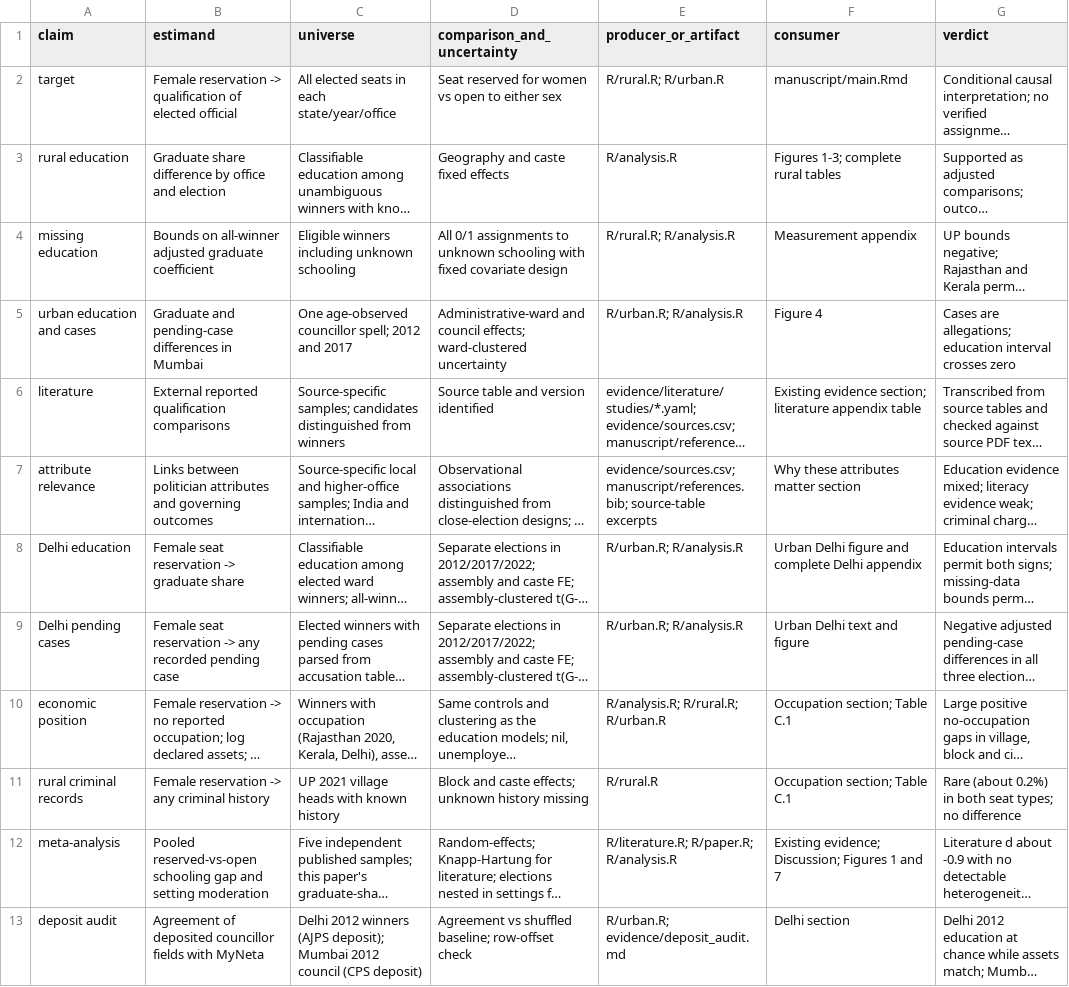
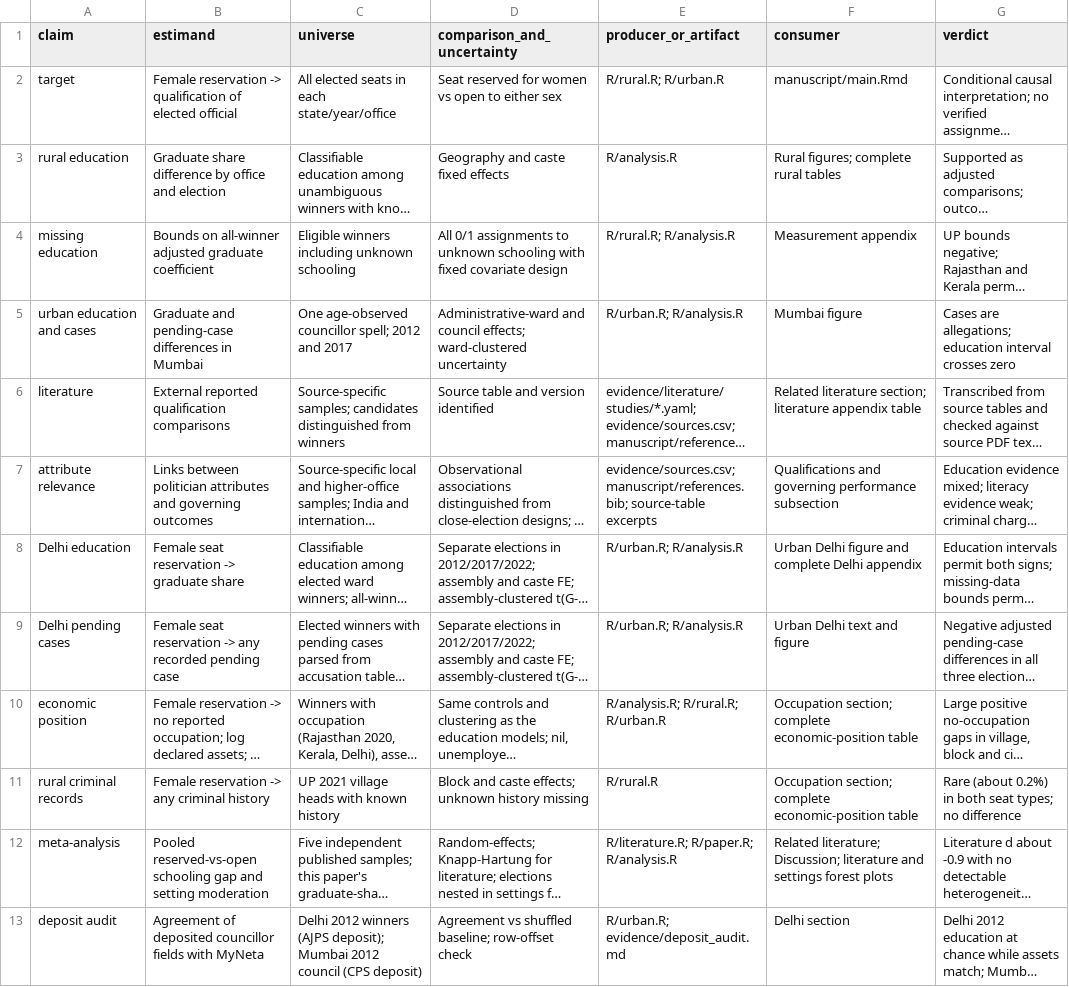
Before and after one commit to in-rolls/quota_elite_quality, a CSV file: evidence/claim_ledger.csv, drawn as a sheet; long unchanged cells end in …; the diff names each change by its address in the sheet, - before the commit and + after, or states it on an @@ line.

```diff
--- a/evidence/claim_ledger.csv
+++ b/evidence/claim_ledger.csv
-F3 (consumer): Figures 1-3; complete rural tables
+F3 (consumer): Rural figures; complete rural tables
-F5 (consumer): Figure 4
+F5 (consumer): Mumbai figure
-F6 (consumer): Existing evidence section; literature…
+F6 (consumer): Related literature section; literature…
-F7 (consumer): Why these attributes matter section
+F7 (consumer): Qualifications and governing performance subsection
-F10:F11 (consumer): Occupation section; Table C.1
+F10:F11 (consumer): Occupation section; complete economic-position table
-F12 (consumer): Existing evidence; Discussion; Figures 1 and 7
+F12 (consumer): Related literature; Discussion; literature and settings forest plots
```
Also changed, not shown: evidence/sources.csv, 13 other files.
